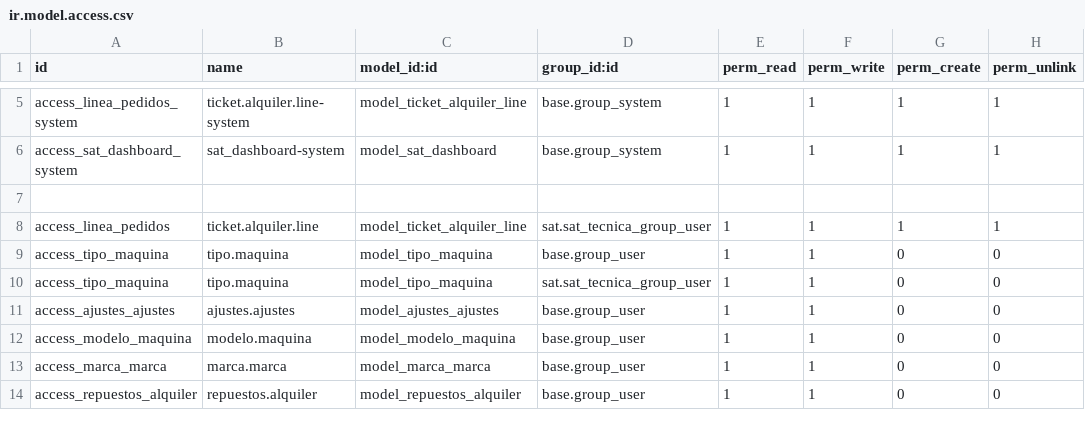
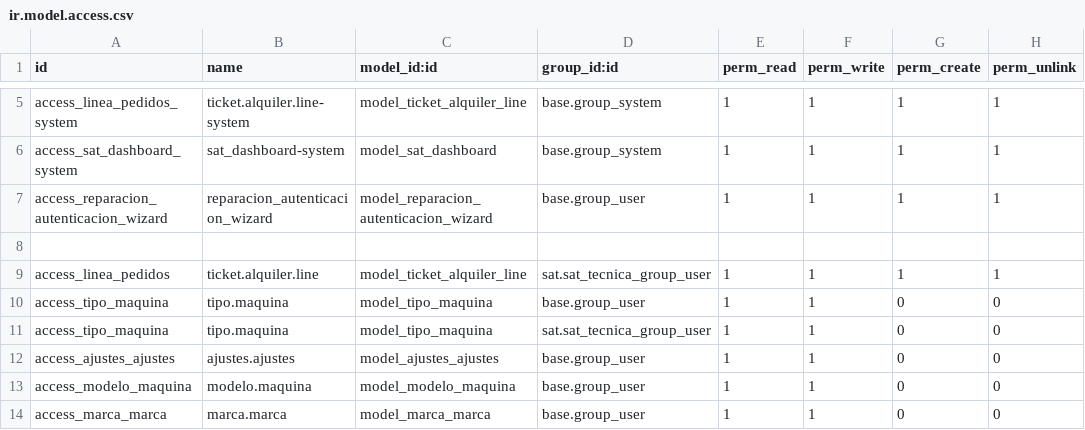
Before and after one commit to isidrovera/sat, a CSV file: security/ir.model.access.csv, drawn as a sheet; only a part is shown, gaps mark what is left out; the shorter side is filled out with more unchanged rows.

Commit message:
seguridad

```diff
--- a/security/ir.model.access.csv
+++ b/security/ir.model.access.csv
@@ -6,2 +6,3 @@ access_linea_pedidos_system,ticket.alquiler.line-system,model_ticket_alquiler_li
 access_sat_dashboard_system,sat_dashboard-system,model_sat_dashboard,base.group_system,1,1,1,1
+access_reparacion_autenticacion_wizard,reparacion_autenticacion_wizard,model_reparacion_autenticacion_wizard,base.group_user,1,1,1,1
 
```
